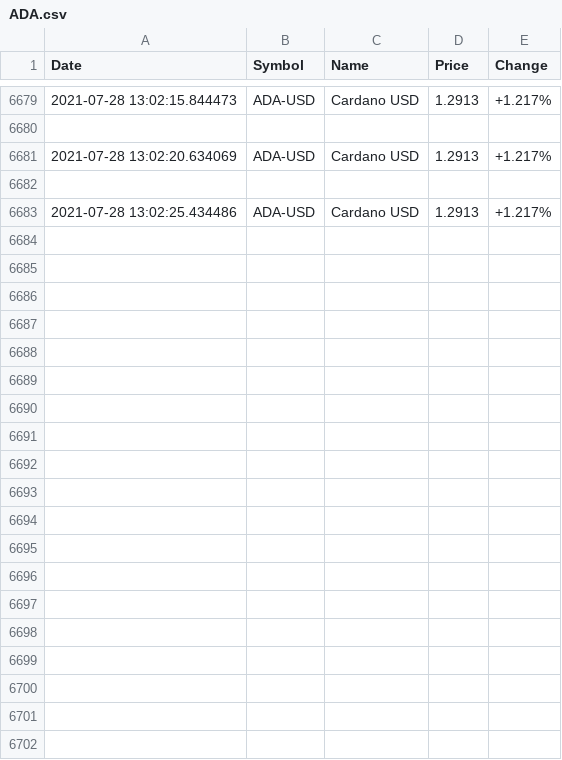
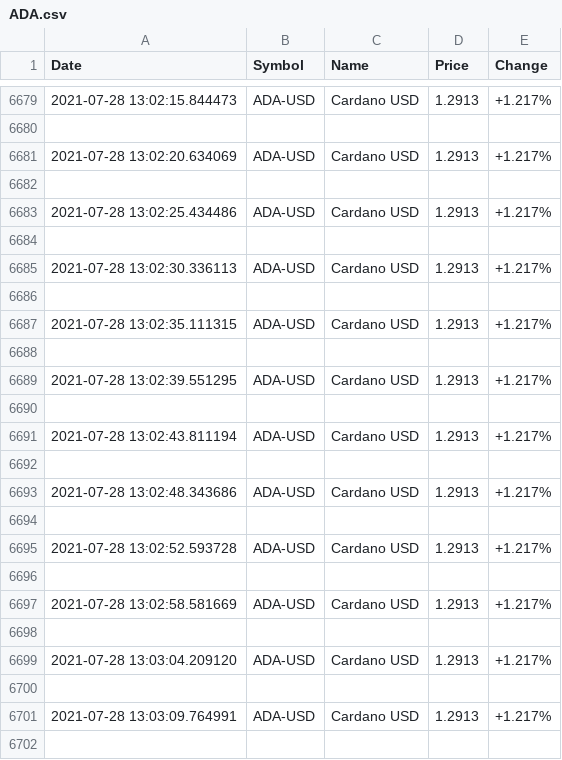
Before and after one commit to micheldearaujo/CryptoScreener, a CSV file: data/ADA.csv, drawn as a sheet; only a part is shown, gaps mark what is left out; the diff covers the shown part only.

```diff
--- a/data/ADA.csv
+++ b/data/ADA.csv
@@ -6683 +6683,20 @@ Date,Symbol,Name,Price,Change
 2021-07-28 13:02:25.434486,ADA-USD,Cardano USD,1.2913,+1.217%
+
+2021-07-28 13:02:30.336113,ADA-USD,Cardano USD,1.2913,+1.217%
+
+2021-07-28 13:02:35.111315,ADA-USD,Cardano USD,1.2913,+1.217%
+
+2021-07-28 13:02:39.551295,ADA-USD,Cardano USD,1.2913,+1.217%
+
+2021-07-28 13:02:43.811194,ADA-USD,Cardano USD,1.2913,+1.217%
+
+2021-07-28 13:02:48.343686,ADA-USD,Cardano USD,1.2913,+1.217%
+
+2021-07-28 13:02:52.593728,ADA-USD,Cardano USD,1.2913,+1.217%
+
+2021-07-28 13:02:58.581669,ADA-USD,Cardano USD,1.2913,+1.217%
+
+2021-07-28 13:03:04.209120,ADA-USD,Cardano USD,1.2913,+1.217%
+
+2021-07-28 13:03:09.764991,ADA-USD,Cardano USD,1.2913,+1.217%
+
```
Also changed, not shown: 39 added rows elsewhere in this file, data/BTC.csv, data/DOGE.csv, 3 other files.
